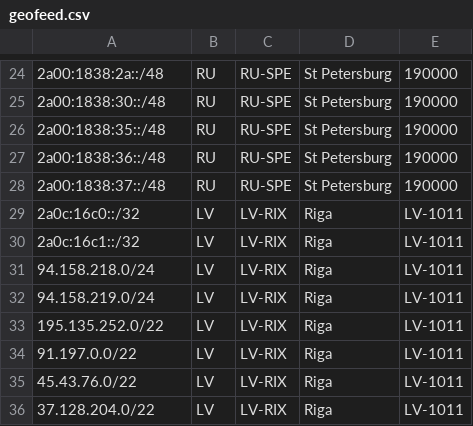
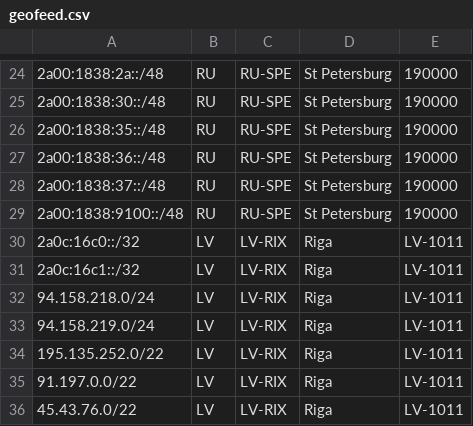
Before and after one commit to notyourcommy/veesp-geo, a CSV file: geofeed.csv, drawn as a sheet; only a part is shown, gaps mark what is left out; the shorter side is filled out with more unchanged rows; the diff names each change by its address in the sheet, - before the commit and + after, or states it on an @@ line.

Commit message:
Update geofeed.csv

```diff
--- a/geofeed.csv
+++ b/geofeed.csv
+row 29: 2a00:1838:9100::/48 | RU | RU-SPE | St Petersburg | 190000
```
